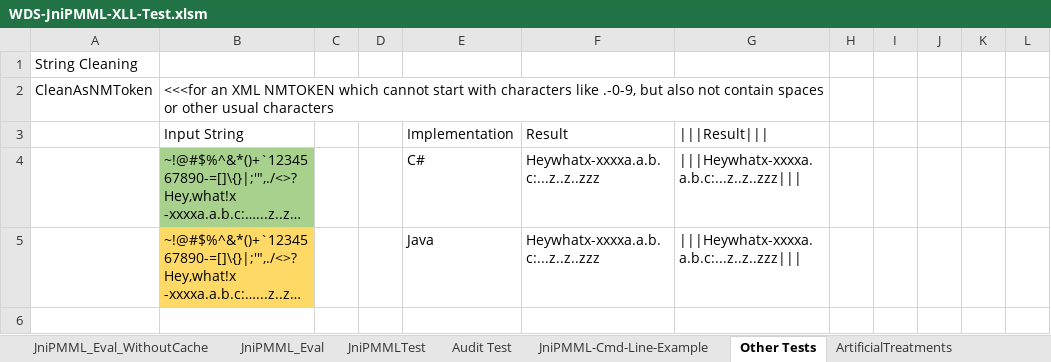
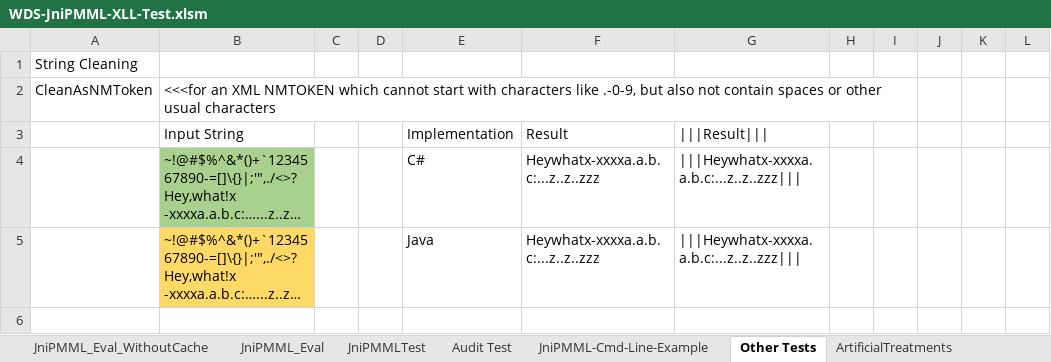
Before and after one commit to wdatasci/WDS-JniPMML-XLL, an Excel workbook: WDS-JniPMML-XLL-Test.xlsm, sheet Other Tests, drawn as a sheet; only a part is shown; long unchanged cells end in …; values as stored, in another font and other column widths than the file's, no borders; table styles not drawn; the diff covers the shown part only; the diff names each change by its address in the sheet, - before the commit and + after, or states it on an @@ line.

```diff
--- a/WDS-JniPMML-XLL-Test.xlsm (sheet Other Tests)
+++ b/WDS-JniPMML-XLL-Test.xlsm (sheet Other Tests)
-B2:G2 merged
+B2:I2 merged
```
Also changed, not shown: 4 edited cells and merged cells elsewhere in this sheet, sheet Audit Test, sheet ArtificialTreatments, sheet JniPMMLTest, sheet JniPMML_Eval, charts or pictures, 33 other files.
